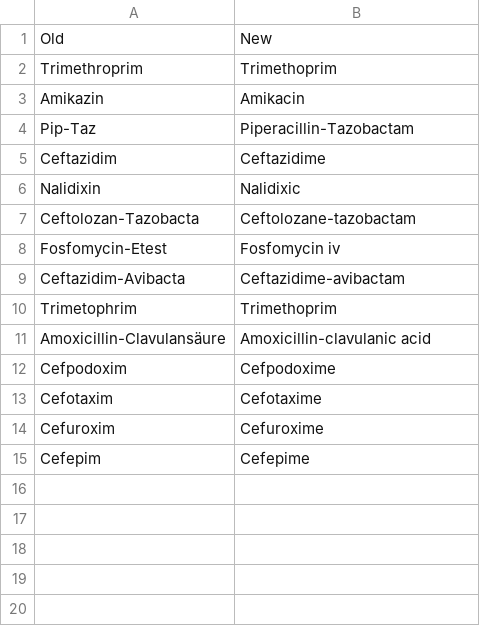
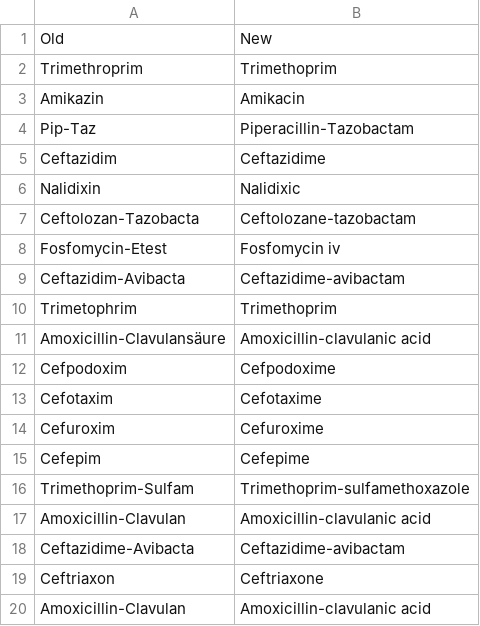
Before and after one commit to IKIM-Essen/WIN-KID, a CSV file: resources/settings/translations.csv, drawn as a sheet; the diff names each change by its address in the sheet, - before the commit and + after, or states it on an @@ line.

Commit message:
raise similarity bar, add no match node and update translations.csv

```diff
--- a/resources/settings/translations.csv
+++ b/resources/settings/translations.csv
+row 16: Trimethoprim-Sulfam | Trimethoprim-sulfamethoxazole
+row 17: Amoxicillin-Clavulan | Amoxicillin-clavulanic acid
+row 18: Ceftazidime-Avibacta | Ceftazidime-avibactam
+row 19: Ceftriaxon | Ceftriaxone
+row 20: Amoxicillin-Clavulan | Amoxicillin-clavulanic acid
```
Also changed, not shown: 1 other file.
